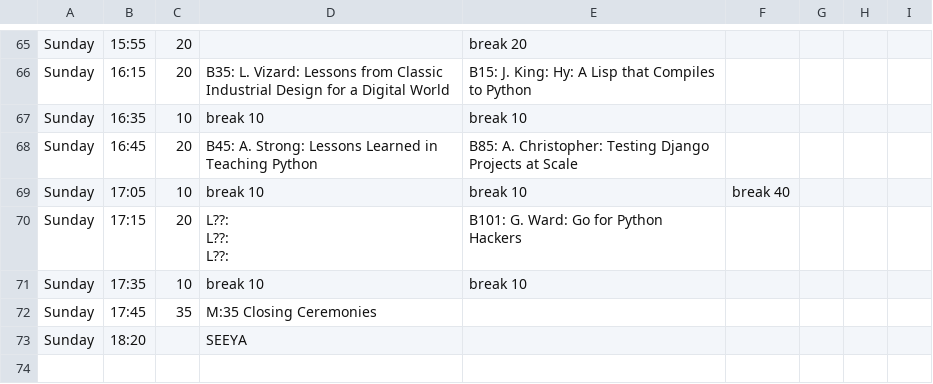
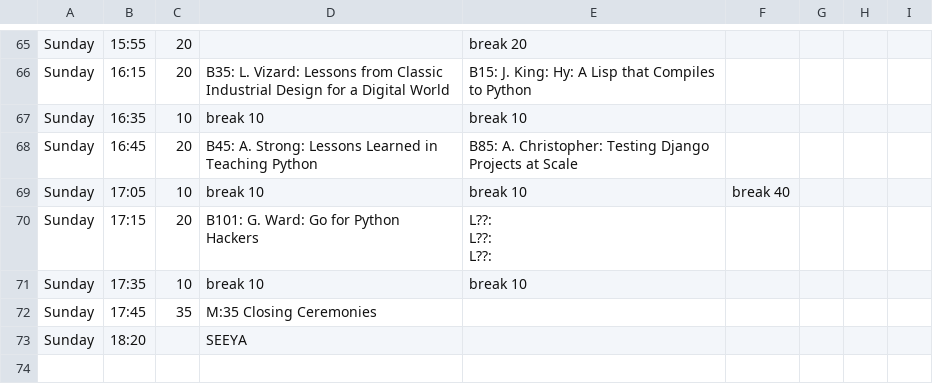
Before and after one commit to pyconca/2013-web, a CSV file: schedule.csv, drawn as a sheet; only a part is shown, gaps mark what is left out.

Commit message:
Moves Greg Ward's talk into the ballroom.

```diff
--- a/schedule.csv
+++ b/schedule.csv
@@ -76,5 +76,5 @@ Sunday,16:45,20,B45: A. Strong: Lessons Learned in Teaching Python,B85: A. Chris
 Sunday,17:05,10,break 10,break 10,break 40,,,
-Sunday,17:15,20,"L??:
-L??:
-L??:",B101: G. Ward: Go for Python Hackers,,,,
+Sunday,17:15,20,B101: G. Ward: Go for Python Hackers,"L??:
+L??:
+L??:",,,,
 Sunday,17:35,10,break 10,break 10,,,,
```
